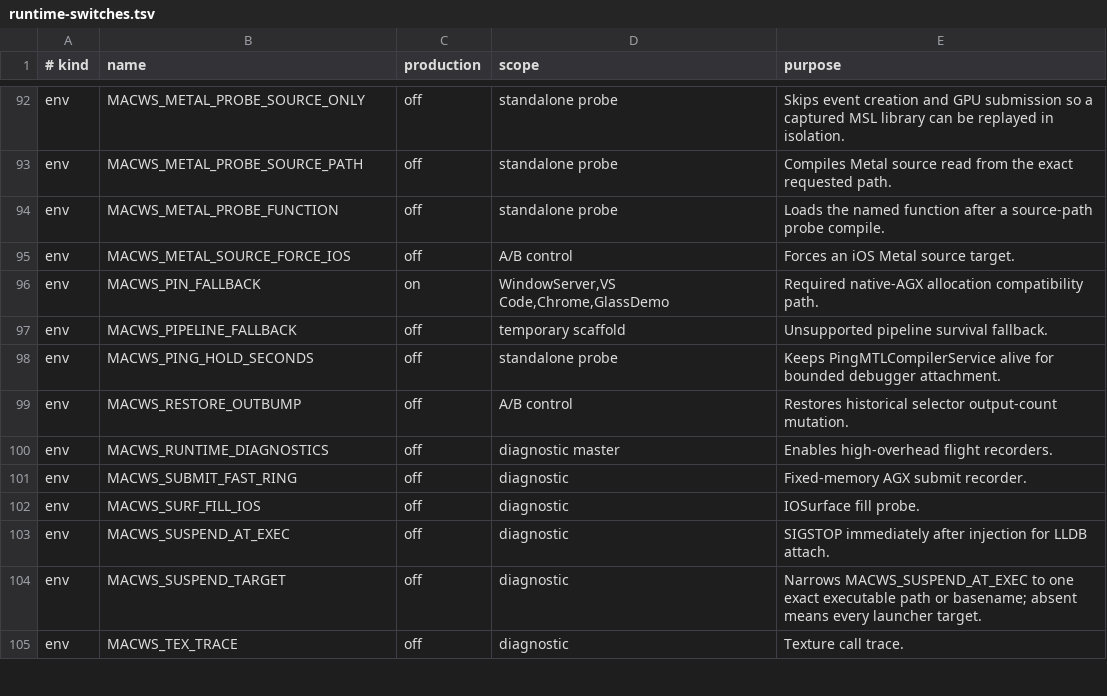
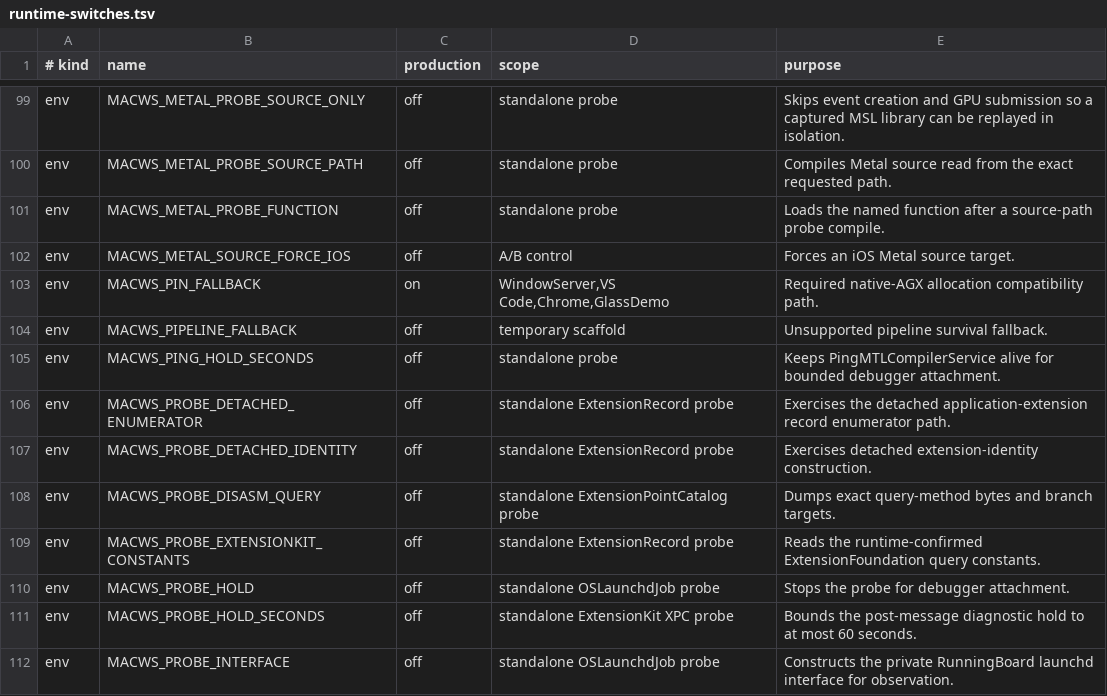
Before and after one commit to DCMMC/MacWSBootingGuide, a TSV file: docs/runtime-switches.tsv, drawn as a sheet; only a part is shown, gaps mark what is left out; the shorter side is filled out with more unchanged rows; the diff covers the shown part only; the diff names each change by its address in the sheet, - before the commit and + after, or states it on an @@ line.

```diff
--- a/docs/runtime-switches.tsv
+++ b/docs/runtime-switches.tsv
+row 106: env | MACWS_PROBE_DETACHED_ENUMERATOR | off | standalone ExtensionRecord probe | Exercises the detached application-extension record enumerator path.
+row 107: env | MACWS_PROBE_DETACHED_IDENTITY | off | standalone ExtensionRecord probe | Exercises detached extension-identity construction.
+row 108: env | MACWS_PROBE_DISASM_QUERY | off | standalone ExtensionPointCatalog probe | Dumps exact query-method bytes and branch targets.
+row 109: env | MACWS_PROBE_EXTENSIONKIT_CONSTANTS | off | standalone ExtensionRecord probe | Reads the runtime-confirmed ExtensionFoundation query constants.
+row 110: env | MACWS_PROBE_HOLD | off | standalone OSLaunchdJob probe | Stops the probe for debugger attachment.
+row 111: env | MACWS_PROBE_HOLD_SECONDS | off | standalone ExtensionKit XPC probe | Bounds the post-message diagnostic hold to at most 60 seconds.
+row 112: env | MACWS_PROBE_INTERFACE | off | standalone OSLaunchdJob probe | Constructs the private RunningBoard launchd interface for observation.
```
Also changed, not shown: 17 added rows elsewhere in this file, 21 other files.
